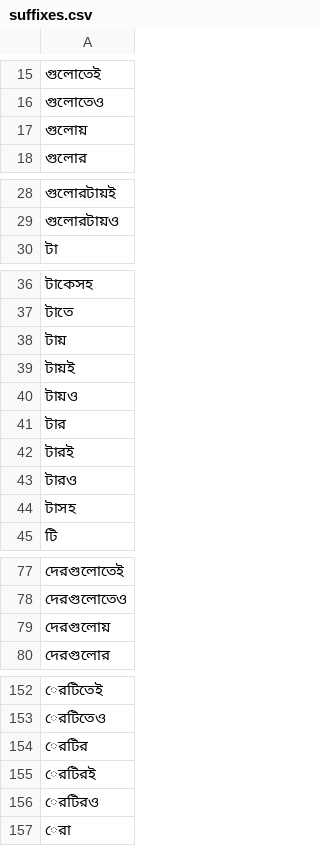
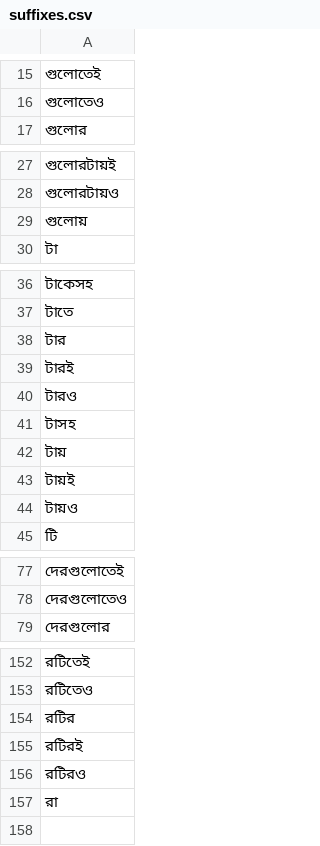
Before and after one commit to BengaliAI/bengaliAnalyzer, a CSV file: src/bengali_analyzer/assets/suffixes.csv, drawn as a sheet; only a part is shown, gaps mark what is left out; the diff covers the shown part only.

```diff
--- a/src/bengali_analyzer/assets/suffixes.csv
+++ b/src/bengali_analyzer/assets/suffixes.csv
@@ -16,3 +16,2 @@
 গুলোতেও,,
-গুলোয়,,
 গুলোর,,
@@ -29,2 +28,3 @@
 গুলোরটায়ও,,
+গুলোয়,,
 টা,,
@@ -37,5 +37,2 @@
 টাতে,,
-টায়,,
-টায়ই,,
-টায়ও,,
 টার,,
@@ -44,2 +41,5 @@
 টাসহ,,
+টায়,,
+টায়ই,,
+টায়ও,,
 টি,,
@@ -78,3 +78,2 @@
 দেরগুলোতেও,,
-দেরগুলোয়,,
 দেরগুলোর,,
@@ -152,6 +152,6 @@
-েরটিতেই,,
-েরটিতেও,,
-েরটির,,
-েরটিরই,,
-েরটিরও,,
-েরা,,
+রটিতেই,,
+রটিতেও,,
+রটির,,
+রটিরই,,
+রটিরও,,
+রা,,
```
Also changed, not shown: 28 edited cells elsewhere in this file, src/bengali_analyzer/assets/prefixes.csv, src/bengali_analyzer/assets/pronouns.csv, 15 other files.
